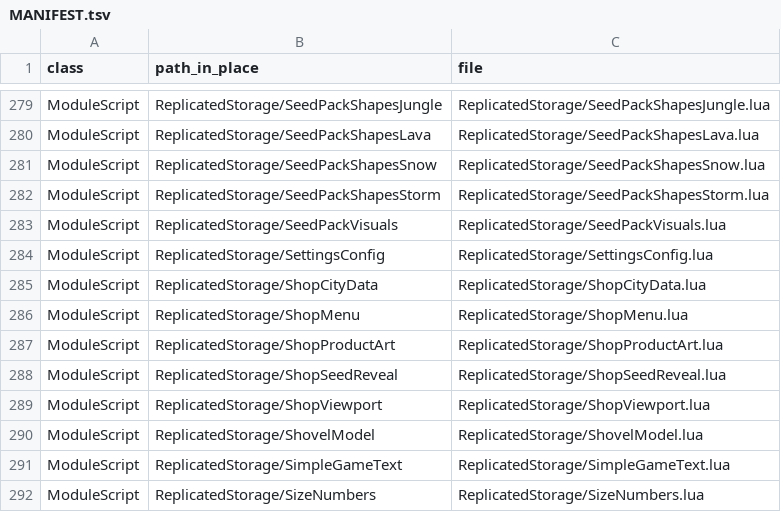
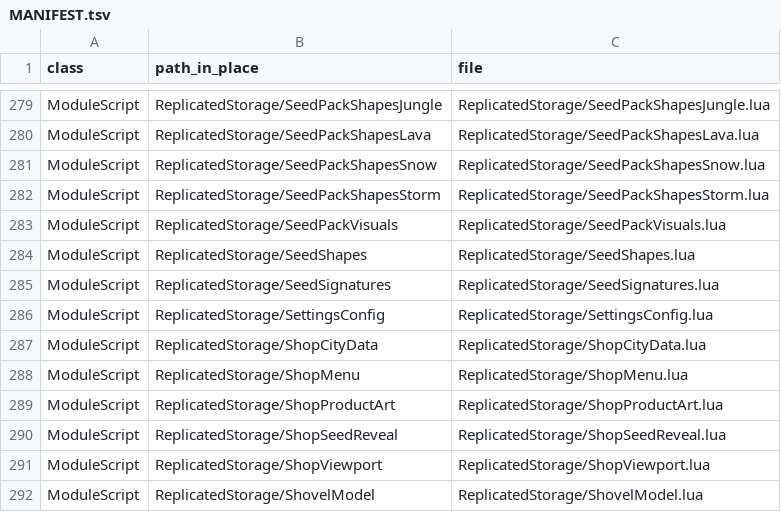
Before and after one commit to vbd4j4tt9s-alt/tmz, a TSV file: src/MANIFEST.tsv, drawn as a sheet; only a part is shown, gaps mark what is left out; the shorter side is filled out with more unchanged rows; the diff names each change by its address in the sheet, - before the commit and + after, or states it on an @@ line.

```diff
--- a/src/MANIFEST.tsv
+++ b/src/MANIFEST.tsv
+row 284: ModuleScript | ReplicatedStorage/SeedShapes | ReplicatedStorage/SeedShapes.lua
+row 285: ModuleScript | ReplicatedStorage/SeedSignatures | ReplicatedStorage/SeedSignatures.lua
```
Also changed, not shown: 7 other files.
